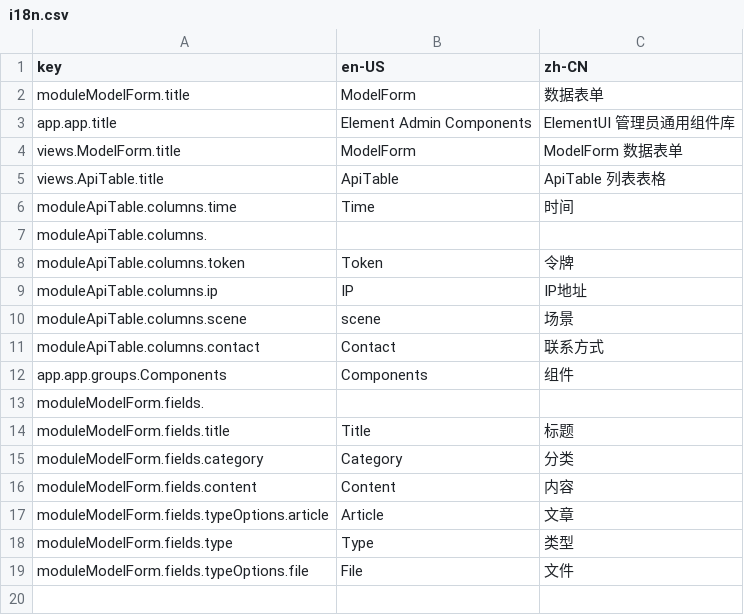
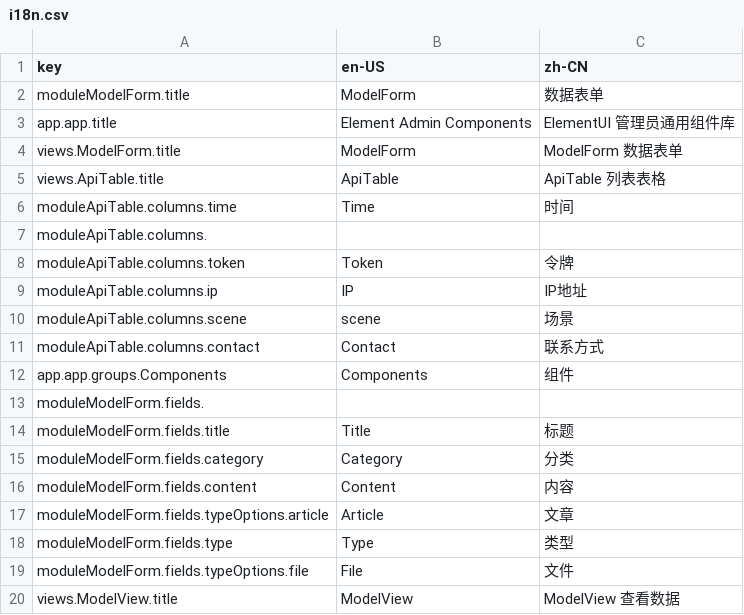
Before and after one commit to wangwcq/element-admin-components, a CSV file: dev/langs/i18n.csv, drawn as a sheet.

Commit message:
ER: Add view support for html editor

```diff
--- a/dev/langs/i18n.csv
+++ b/dev/langs/i18n.csv
@@ -19 +19,2 @@ moduleModelForm.fields.type,Type,类型
 moduleModelForm.fields.typeOptions.file,File,文件
+views.ModelView.title,ModelView,ModelView 查看数据
```
Also changed, not shown: 9 other files.
